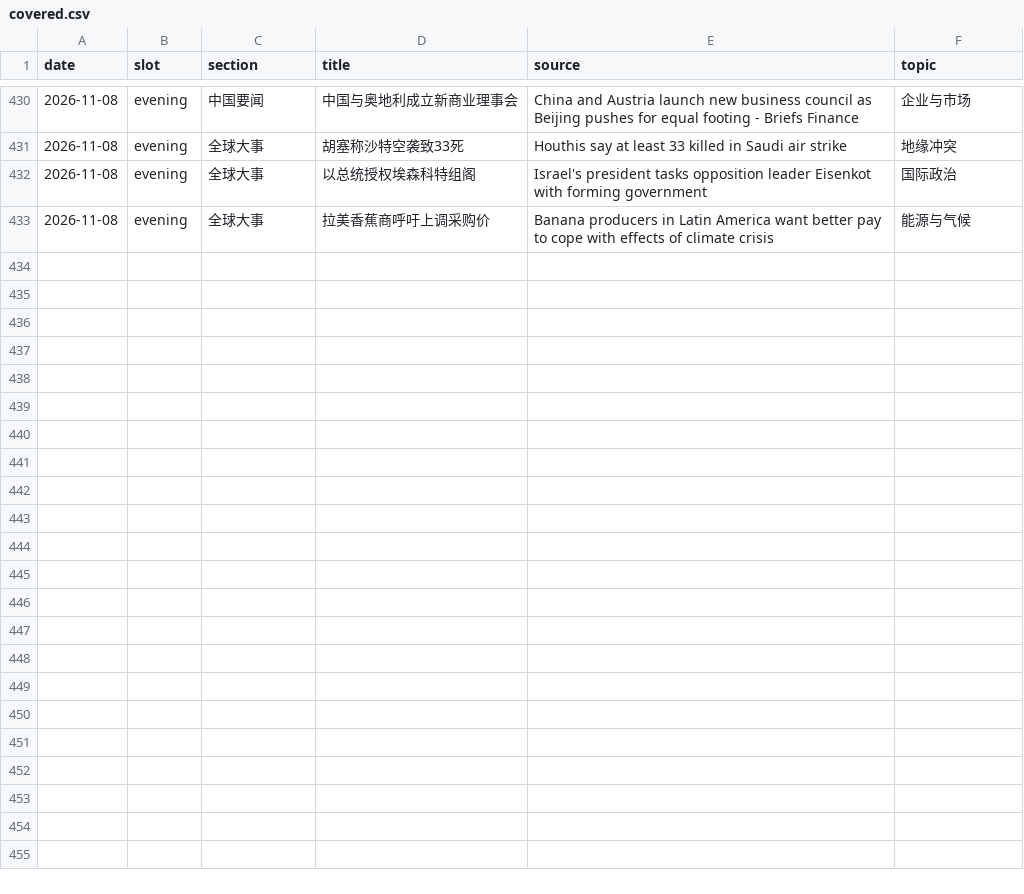
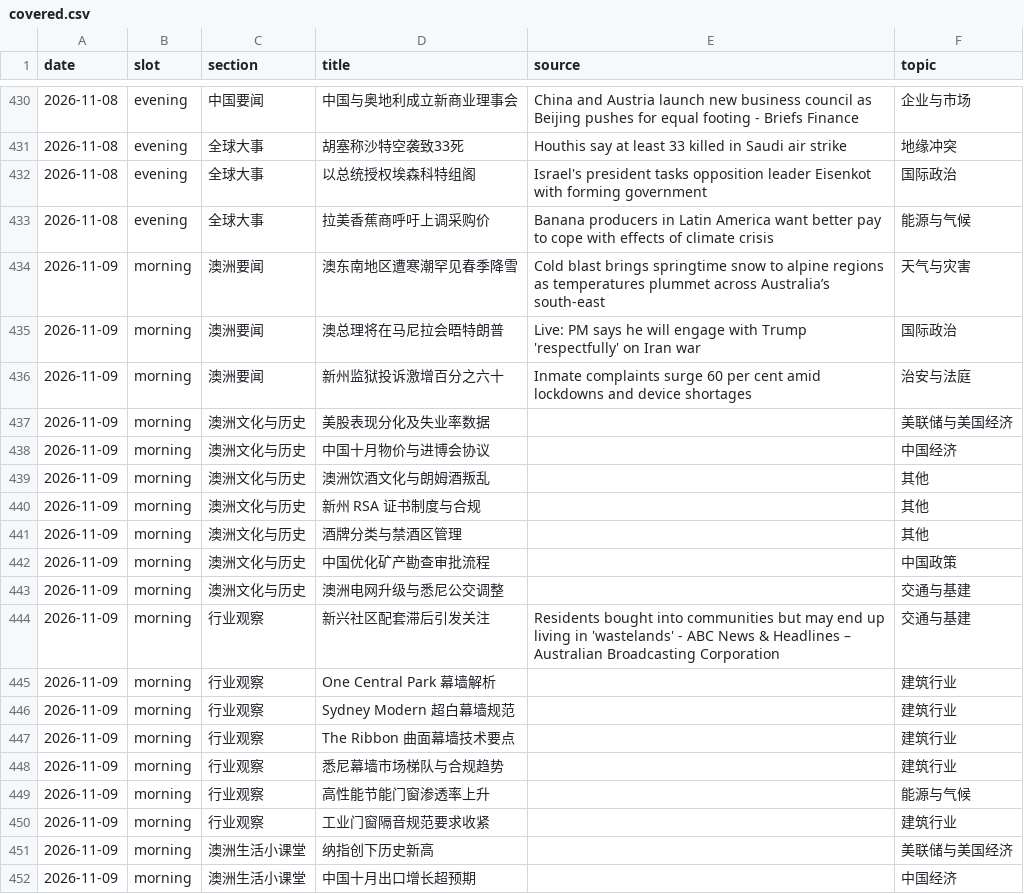
Before and after one commit to leizhou-pmp/daily-briefing, a CSV file: state/covered.csv, drawn as a sheet; only a part is shown, gaps mark what is left out; the diff covers the shown part only.

Commit message:
state: morning 2026-11-09

```diff
--- a/state/covered.csv
+++ b/state/covered.csv
@@ -433 +433,20 @@ date,slot,section,title,source,topic
 2026-11-08,evening,全球大事,拉美香蕉商呼吁上调采购价,Banana producers in Latin America want better pay to cope with effects of climate crisis,能源与气候
+2026-11-09,morning,澳洲要闻,澳东南地区遭寒潮罕见春季降雪,Cold blast brings springtime snow to alpine regions as temperatures plummet across Australia’s south-east,天气与灾害
+2026-11-09,morning,澳洲要闻,澳总理将在马尼拉会晤特朗普,Live: PM says he will engage with Trump 'respectfully' on Iran war,国际政治
+2026-11-09,morning,澳洲要闻,新州监狱投诉激增百分之六十,Inmate complaints surge 60 per cent amid lockdowns and device shortages,治安与法庭
+2026-11-09,morning,澳洲文化与历史,美股表现分化及失业率数据,,美联储与美国经济
+2026-11-09,morning,澳洲文化与历史,中国十月物价与进博会协议,,中国经济
+2026-11-09,morning,澳洲文化与历史,澳洲饮酒文化与朗姆酒叛乱,,其他
+2026-11-09,morning,澳洲文化与历史,新州 RSA 证书制度与合规,,其他
+2026-11-09,morning,澳洲文化与历史,酒牌分类与禁酒区管理,,其他
+2026-11-09,morning,澳洲文化与历史,中国优化矿产勘查审批流程,,中国政策
+2026-11-09,morning,澳洲文化与历史,澳洲电网升级与悉尼公交调整,,交通与基建
+2026-11-09,morning,行业观察,新兴社区配套滞后引发关注,Residents bought into communities but may end up living in 'wastelands' - ABC News & Headlines – Australian Broadcasting Corporation,交通与基建
+2026-11-09,morning,行业观察,One Central Park 幕墙解析,,建筑行业
+2026-11-09,morning,行业观察,Sydney Modern 超白幕墙规范,,建筑行业
+2026-11-09,morning,行业观察,The Ribbon 曲面幕墙技术要点,,建筑行业
+2026-11-09,morning,行业观察,悉尼幕墙市场梯队与合规趋势,,建筑行业
+2026-11-09,morning,行业观察,高性能节能门窗渗透率上升,,能源与气候
+2026-11-09,morning,行业观察,工业门窗隔音规范要求收紧,,建筑行业
+2026-11-09,morning,澳洲生活小课堂,纳指创下历史新高,,美联储与美国经济
+2026-11-09,morning,澳洲生活小课堂,中国十月出口增长超预期,,中国经济
```
Also changed, not shown: 13 added rows elsewhere in this file, 3 other files.
